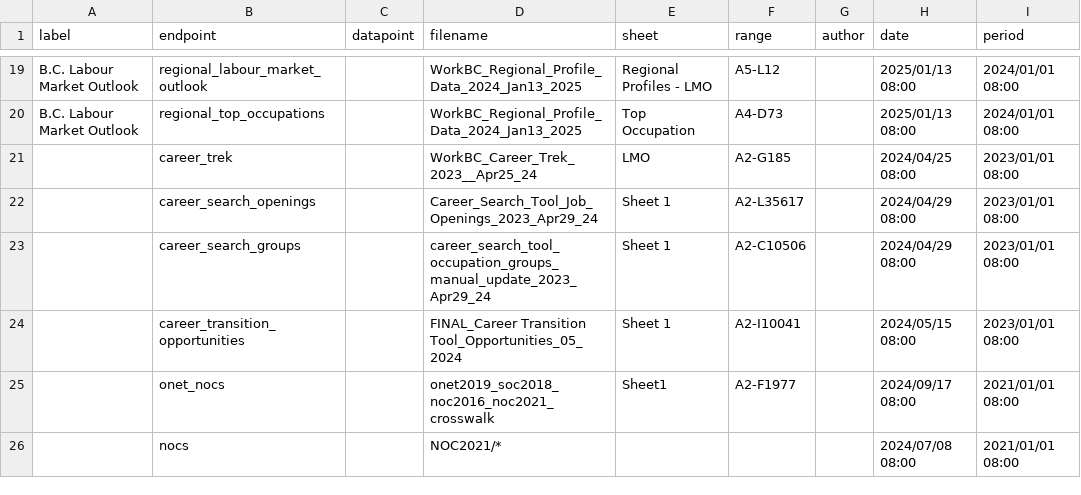
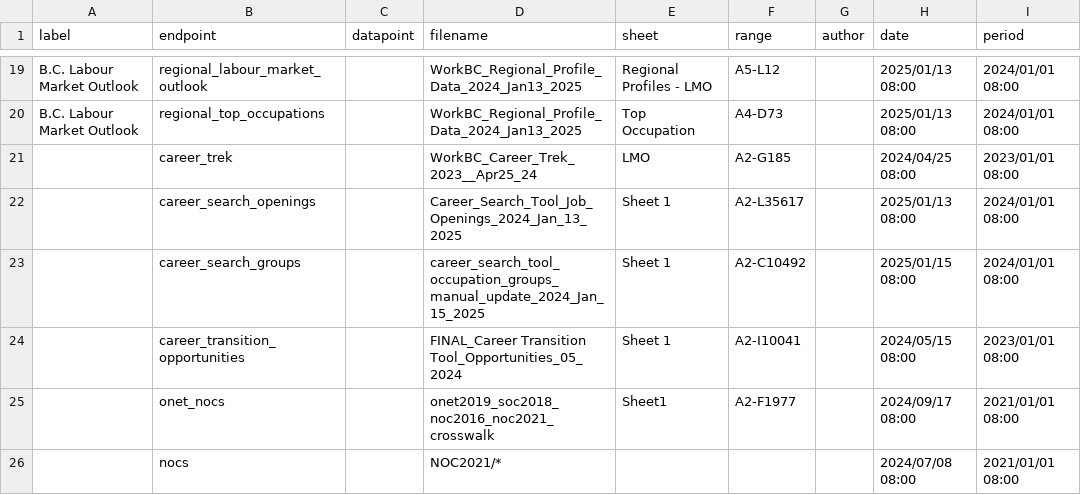
Before and after one commit to bcgov/workbc-ssot, a CSV file: migration/load/sources.csv, drawn as a sheet; only a part is shown, gaps mark what is left out.

```diff
--- a/migration/load/sources.csv
+++ b/migration/load/sources.csv
@@ -21,4 +21,4 @@
 ,"career_trek",,"WorkBC_Career_Trek_2023__Apr25_24","LMO","A2-G185",,"2024/04/25 08:00","2023/01/01 08:00"
-,"career_search_openings",,"Career_Search_Tool_Job_Openings_2023_Apr29_24","Sheet 1","A2-L35617",,"2024/04/29 08:00","2023/01/01 08:00"
-,"career_search_groups",,"career_search_tool_occupation_groups_manual_update_2023_Apr29_24","Sheet 1","A2-C10506",,"2024/04/29 08:00","2023/01/01 08:00"
+,"career_search_openings",,"Career_Search_Tool_Job_Openings_2024_Jan_13_2025","Sheet 1","A2-L35617",,"2025/01/13 08:00","2024/01/01 08:00"
+,"career_search_groups",,"career_search_tool_occupation_groups_manual_update_2024_Jan_15_2025","Sheet 1","A2-C10492",,"2025/01/15 08:00","2024/01/01 08:00"
 ,"career_transition_opportunities",,"FINAL_Career Transition Tool_Opportunities_05_2024","Sheet 1","A2-I10041",,"2024/05/15 08:00","2023/01/01 08:00"
```
Also changed, not shown: migration/load/career_search_groups.csv, 7 other files.
